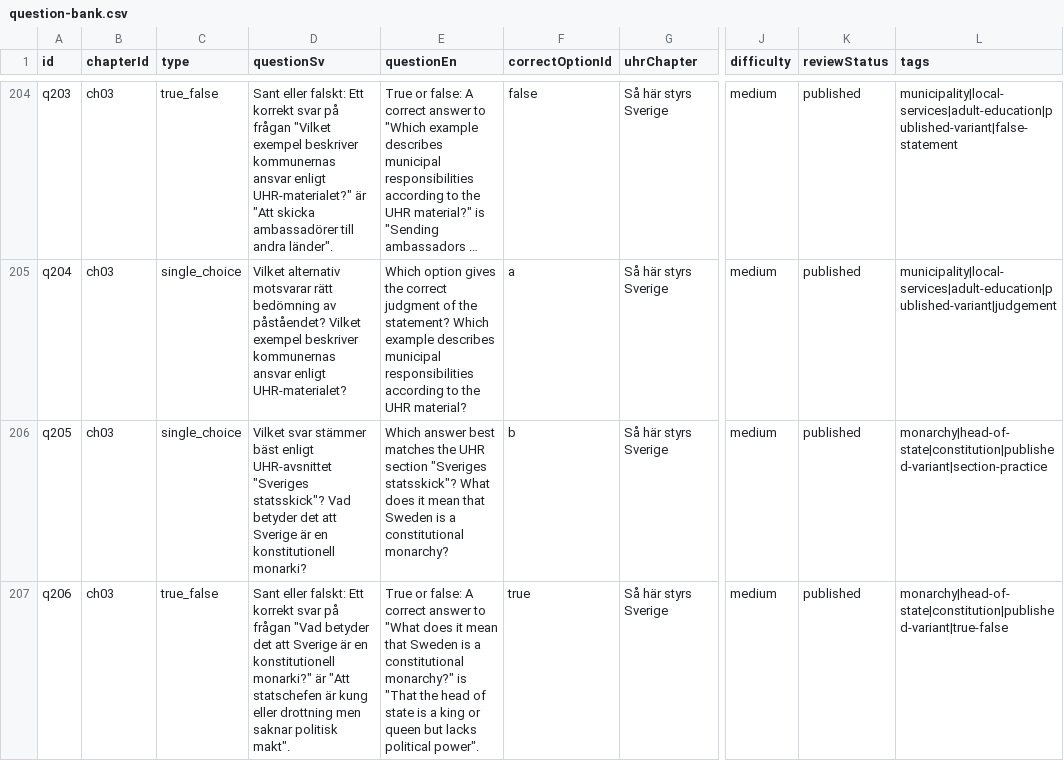
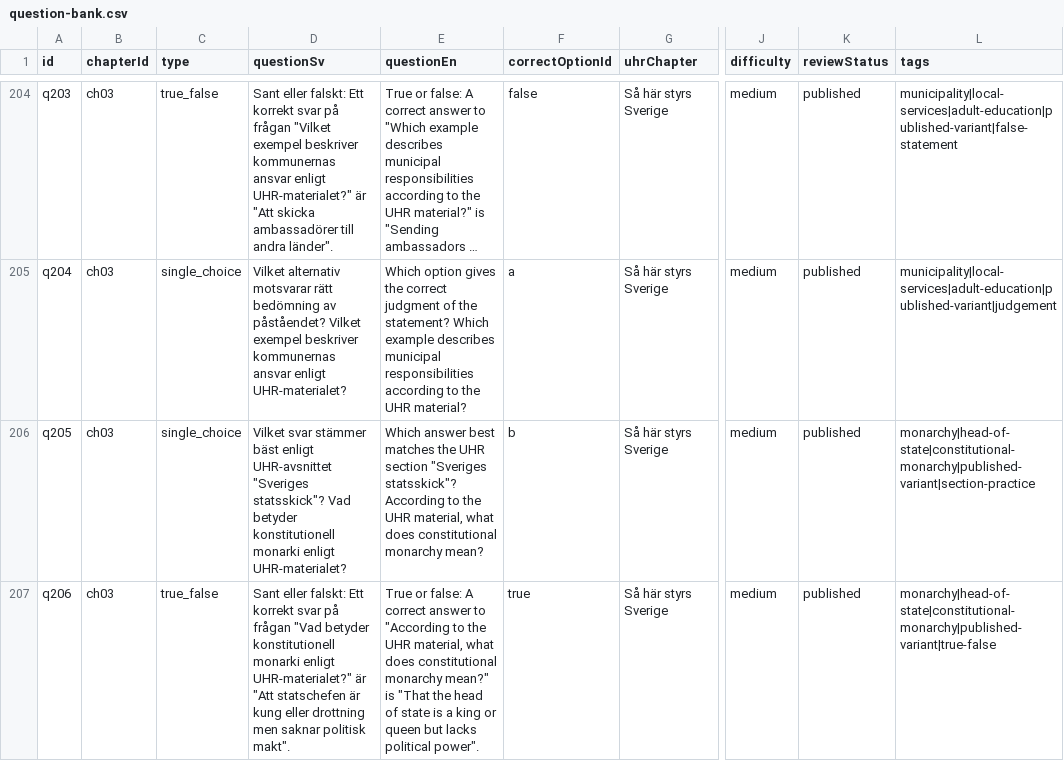
Before and after one commit to SzeChunYiu/Swedish_Civic_Test, a CSV file: content/question-bank.csv, drawn as a sheet; only a part is shown, gaps mark what is left out; long unchanged cells end in …; the diff covers the shown part only; the diff names each change by its address in the sheet, - before the commit and + after, or states it on an @@ line.

Commit message:
content: tighten q027 constitutional monarchy

```diff
--- a/content/question-bank.csv
+++ b/content/question-bank.csv
-D206 (questionSv): …Vad betyder det att Sverige är en konstitutionell monarki?
+D206 (questionSv): …Vad betyder konstitutionell monarki enligt UHR-materialet?
-E206 (questionEn): …"Sveriges statsskick"? What does it mean that Sweden is a constitutional monarchy?
+E206 (questionEn): …"Sveriges statsskick"? According to the UHR material, what does constitutional monarchy mean?
-L206 (tags): monarchy|head-of-state|constitution|published-variant|section-practice
+L206 (tags): monarchy|head-of-state|constitutional-monarchy|published-variant|section-practice
-D207 (questionSv): …"Vad betyder det att Sverige är en konstitutionell monarki?" är "Att…
+D207 (questionSv): …"Vad betyder konstitutionell monarki enligt UHR-materialet?" är "Att…
-E207 (questionEn): …answer to "What does it mean that Sweden is a constitutional monarchy?" is "That…
+E207 (questionEn): …answer to "According to the UHR material, what does constitutional monarchy mean?" is "That…
-L207 (tags): monarchy|head-of-state|constitution|published-variant|true-false
+L207 (tags): monarchy|head-of-state|constitutional-monarchy|published-variant|true-false
```
Also changed, not shown: 9 edited cells elsewhere in this file, 1 other file.
